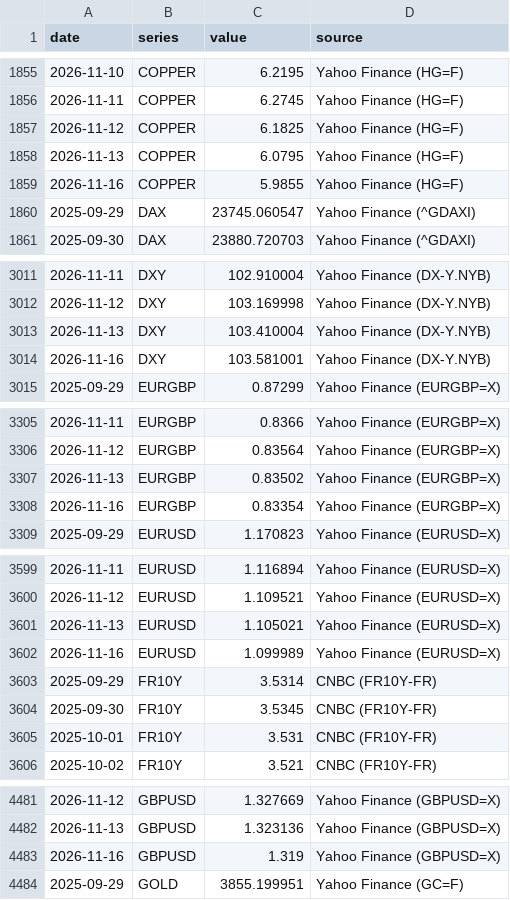
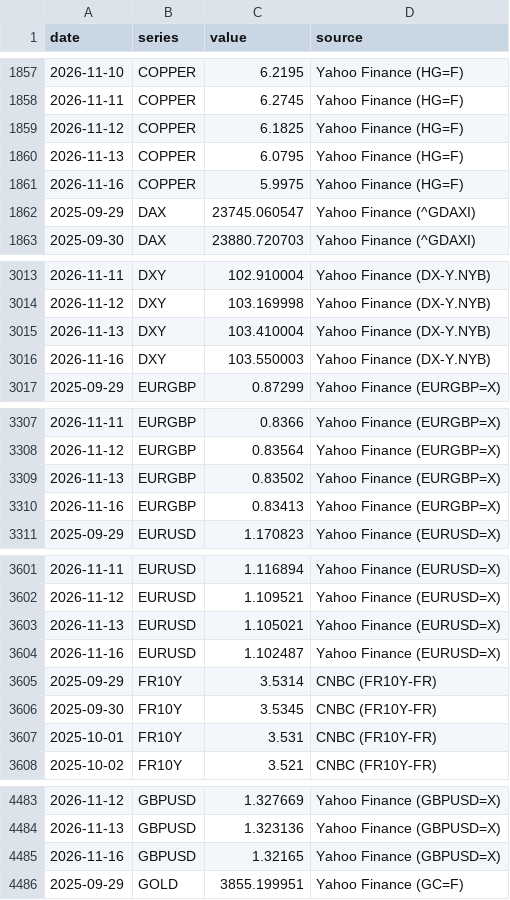
Before and after one commit to LOJUX/Markets-Dashboard, a CSV file: data/history.csv, drawn as a sheet; only a part is shown, gaps mark what is left out; the diff covers the shown part only.

```diff
--- a/data/history.csv
+++ b/data/history.csv
@@ -1858,3 +1860,3 @@ date,series,value,source
 2026-11-13,COPPER,6.0795,Yahoo Finance (HG=F)
-2026-11-16,COPPER,5.9855,Yahoo Finance (HG=F)
+2026-11-16,COPPER,5.9975,Yahoo Finance (HG=F)
 2025-09-29,DAX,23745.060547,Yahoo Finance (^GDAXI)
@@ -3013,3 +3015,3 @@ date,series,value,source
 2026-11-13,DXY,103.410004,Yahoo Finance (DX-Y.NYB)
-2026-11-16,DXY,103.581001,Yahoo Finance (DX-Y.NYB)
+2026-11-16,DXY,103.550003,Yahoo Finance (DX-Y.NYB)
 2025-09-29,EURGBP,0.87299,Yahoo Finance (EURGBP=X)
@@ -3307,3 +3309,3 @@ date,series,value,source
 2026-11-13,EURGBP,0.83502,Yahoo Finance (EURGBP=X)
-2026-11-16,EURGBP,0.83354,Yahoo Finance (EURGBP=X)
+2026-11-16,EURGBP,0.83413,Yahoo Finance (EURGBP=X)
 2025-09-29,EURUSD,1.170823,Yahoo Finance (EURUSD=X)
@@ -3601,3 +3603,3 @@ date,series,value,source
 2026-11-13,EURUSD,1.105021,Yahoo Finance (EURUSD=X)
-2026-11-16,EURUSD,1.099989,Yahoo Finance (EURUSD=X)
+2026-11-16,EURUSD,1.102487,Yahoo Finance (EURUSD=X)
 2025-09-29,FR10Y,3.5314,CNBC (FR10Y-FR)
@@ -4482,3 +4484,3 @@ date,series,value,source
 2026-11-13,GBPUSD,1.323136,Yahoo Finance (GBPUSD=X)
-2026-11-16,GBPUSD,1.319,Yahoo Finance (GBPUSD=X)
+2026-11-16,GBPUSD,1.32165,Yahoo Finance (GBPUSD=X)
 2025-09-29,GOLD,3855.199951,Yahoo Finance (GC=F)
```
Also changed, not shown: 8 added rows and 16 edited cells elsewhere in this file, 1 other file.
